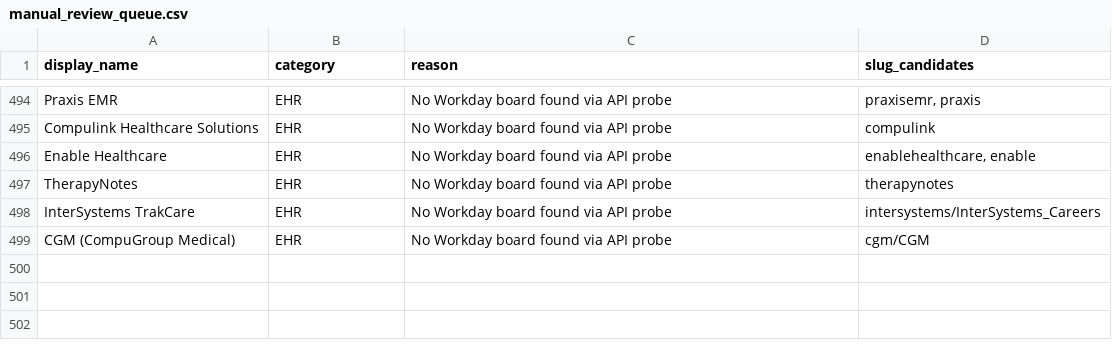
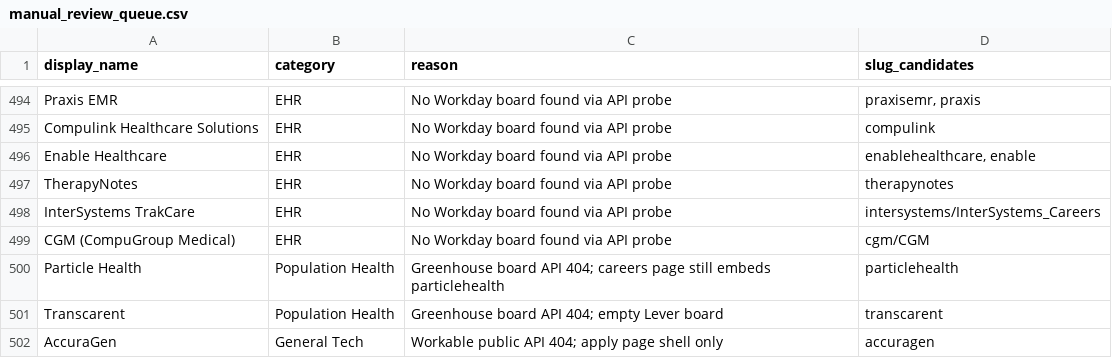
Before and after one commit to Artzalife/job-search-agent, a CSV file: data/manual_review_queue.csv, drawn as a sheet; only a part is shown, gaps mark what is left out.

```diff
--- a/data/manual_review_queue.csv
+++ b/data/manual_review_queue.csv
@@ -499 +499,4 @@ InterSystems TrakCare,EHR,No Workday board found via API probe,intersystems/Inte
 CGM (CompuGroup Medical),EHR,No Workday board found via API probe,cgm/CGM
+Particle Health,Population Health,Greenhouse board API 404; careers page still embeds particlehealth,particlehealth
+Transcarent,Population Health,Greenhouse board API 404; empty Lever board,transcarent
+AccuraGen,General Tech,Workable public API 404; apply page shell only,accuragen
```
Also changed, not shown: data/companies.csv, jobs.csv, 2 other files.
